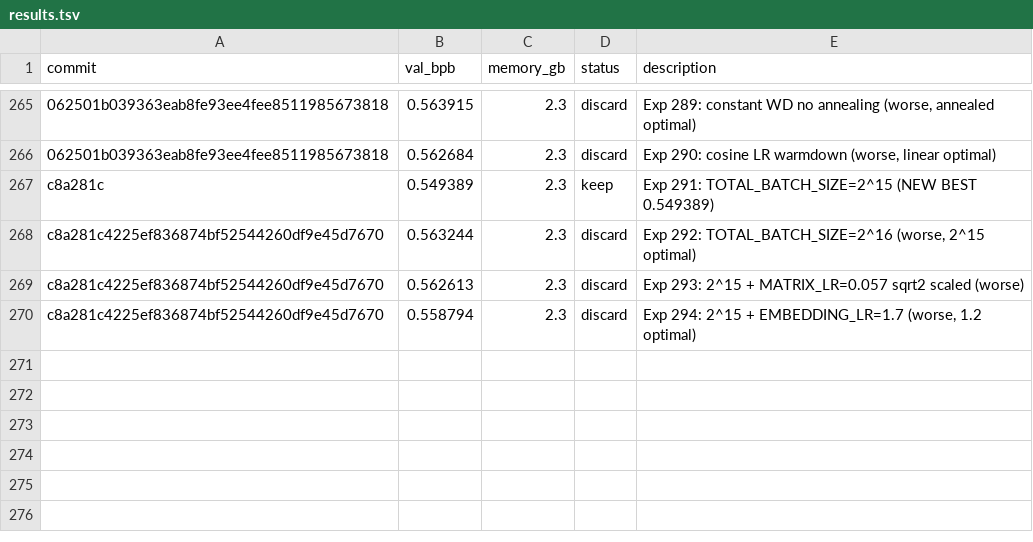
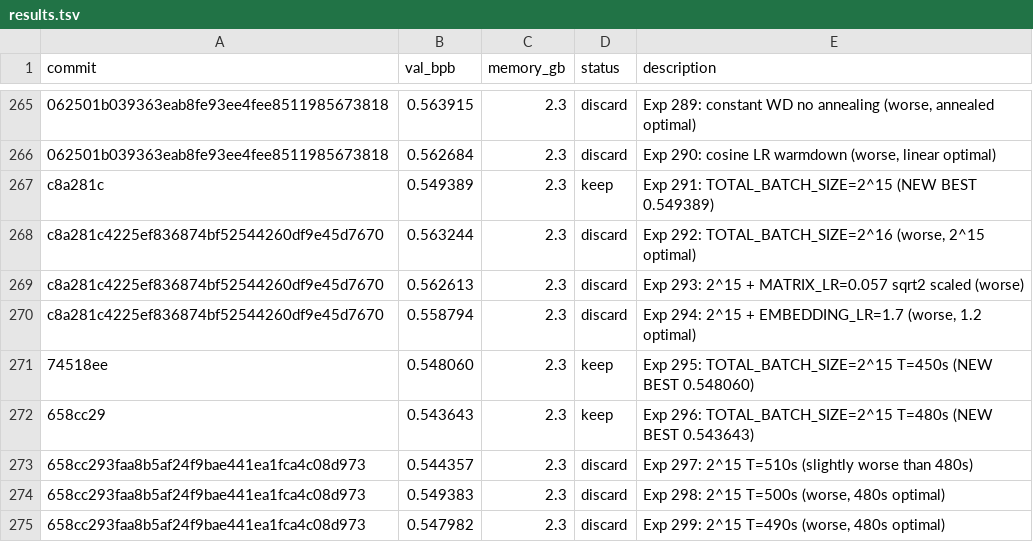
Before and after one commit to brainit-consulting/autoresearch, a TSV file: results.tsv, drawn as a sheet; only a part is shown, gaps mark what is left out; the diff names each change by its address in the sheet, - before the commit and + after, or states it on an @@ line.

Commit message:
Exp 300: 2^15 T=480s ns_steps=6 (NEW BEST 0.543465)

```diff
--- a/results.tsv
+++ b/results.tsv
+row 271: 74518ee | 0.548060 | 2.3 | keep | Exp 295: TOTAL_BATCH_SIZE=2^15 T=450s (NEW BEST 0.548060)
+row 272: 658cc29 | 0.543643 | 2.3 | keep | Exp 296: TOTAL_BATCH_SIZE=2^15 T=480s (NEW BEST 0.543643)
+row 273: 658cc293faa8b5af24f9bae441ea1fca4c08d973 | 0.544357 | 2.3 | discard | Exp 297: 2^15 T=510s (slightly worse than 480s)
+row 274: 658cc293faa8b5af24f9bae441ea1fca4c08d973 | 0.549383 | 2.3 | discard | Exp 298: 2^15 T=500s (worse, 480s optimal)
+row 275: 658cc293faa8b5af24f9bae441ea1fca4c08d973 | 0.547982 | 2.3 | discard | Exp 299: 2^15 T=490s (worse, 480s optimal)
```
Also changed, not shown: 2 other files.
